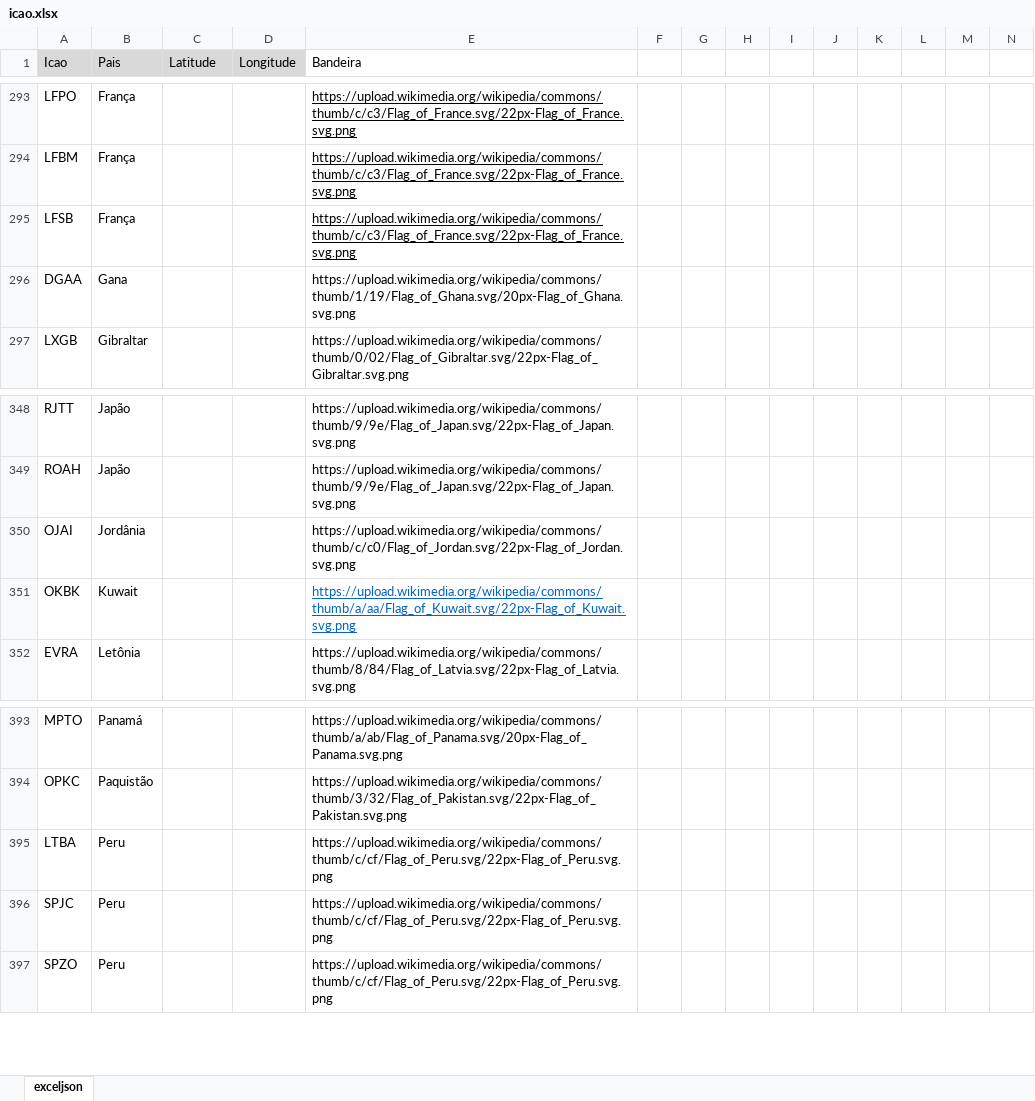
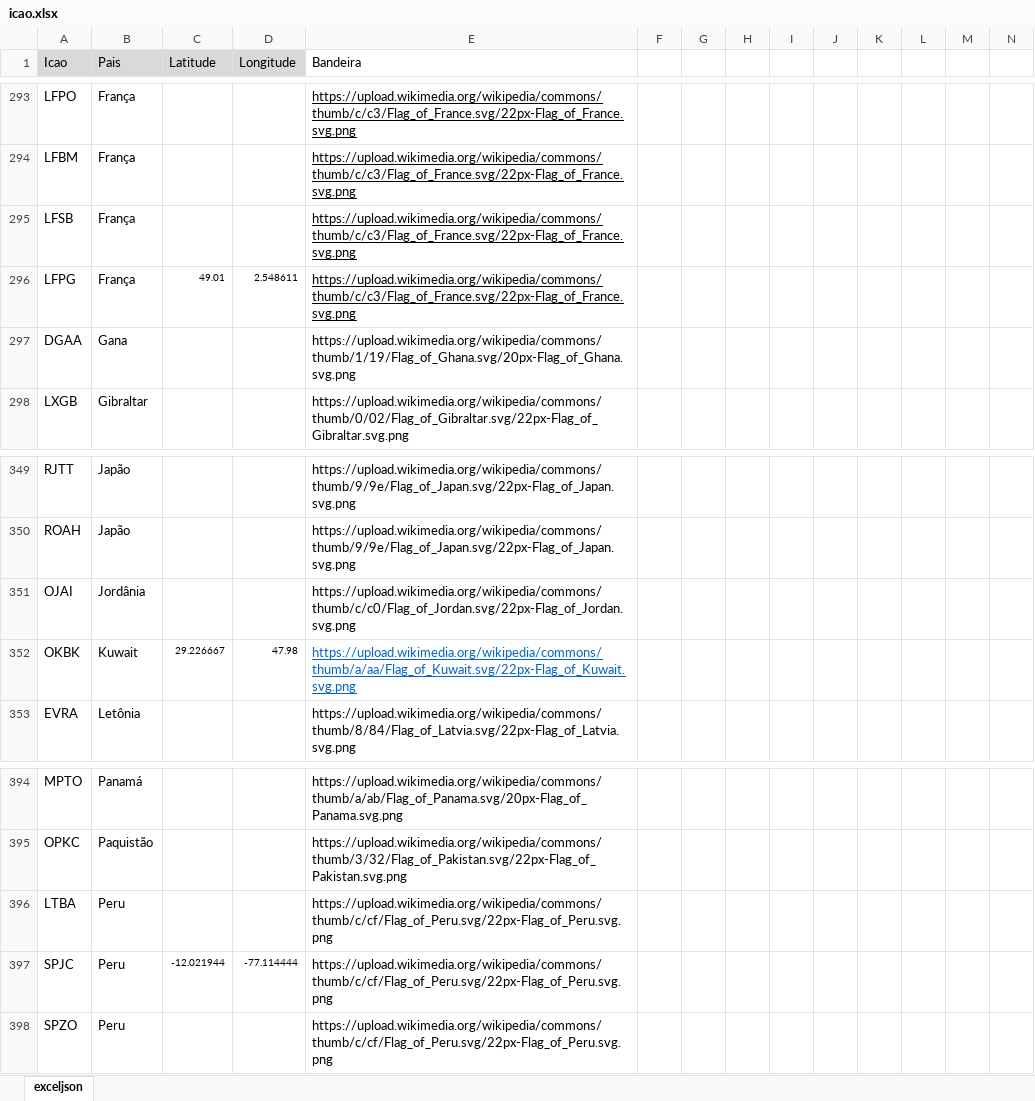
Before and after one commit to Dalmocabral/infinteflightaerobrasil_atc, an Excel workbook: icao.xlsx, sheet exceljson, drawn as a sheet; only a part is shown, gaps mark what is left out; values as stored, in another font and other column widths than the file's, no borders; conditional formats not drawn; addresses are those after the commit; rows hold the shown columns only; the diff names each change by its address in the sheet, - before the commit and + after, or states it on an @@ line.

```diff
--- a/icao.xlsx (sheet exceljson)
+++ b/icao.xlsx (sheet exceljson)
+row 296: LFPG | França | 49.01 | 2.548611 | https://upload.wikimedia.org/wikipedia/commons/thumb/c/c3/Flag_of_France.svg/22px-Flag_of_France.svg.png
-C352 (Latitude): (empty)
+C352 (Latitude): 29.226667
-D352 (Longitude): (empty)
+D352 (Longitude): 47.98
-C397 (Latitude): (empty)
+C397 (Latitude): -12.021944
-D397 (Longitude): (empty)
+D397 (Longitude): -77.114444
```
Also changed, not shown: 2 other files.
